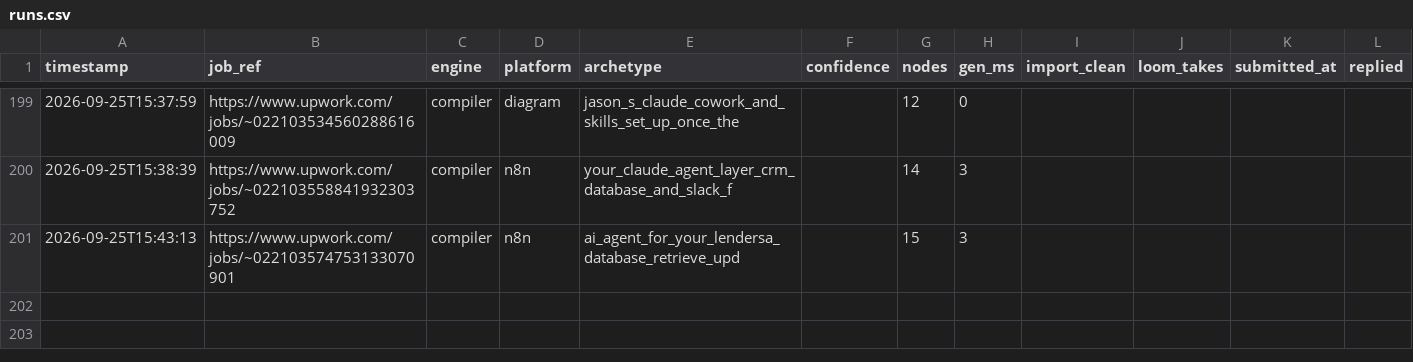
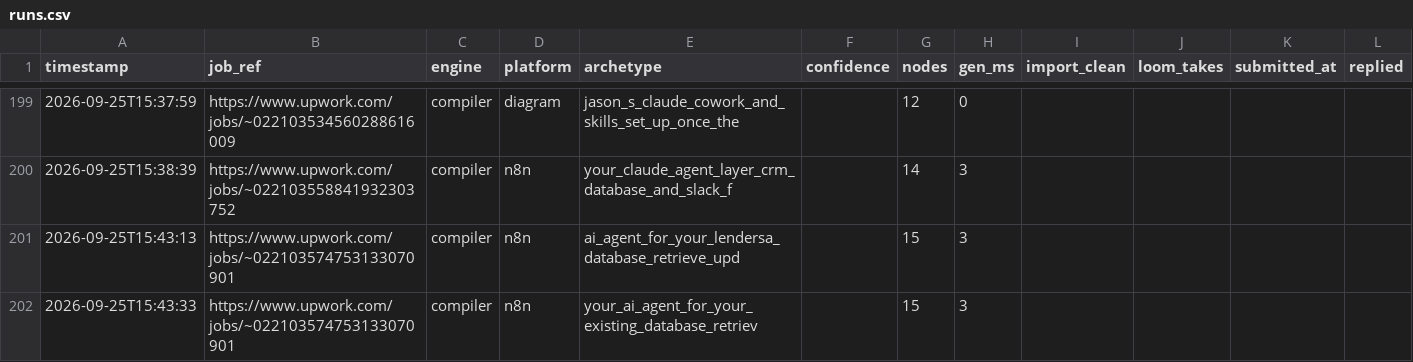
Before and after one commit to adverosolutions/AdveroSolutions, a CSV file: Coding/upwork-workflow-generator/runs.csv, drawn as a sheet; only a part is shown, gaps mark what is left out; the diff names each change by its address in the sheet, - before the commit and + after, or states it on an @@ line.

Commit message:
Vault: claude_cowork_and_your_first_skills_set_up_once via compiler engine
Committed automatically after a generation run.

```diff
--- a/Coding/upwork-workflow-generator/runs.csv
+++ b/Coding/upwork-workflow-generator/runs.csv
+row 202: 2026-09-25T15:43:33 | https://www.upwork.com/jobs/~022103574753133070901 | compiler | n8n | your_ai_agent_for_your_existing_database_retriev |  | 15 | 3
```
Also changed, not shown: 4 other files.
